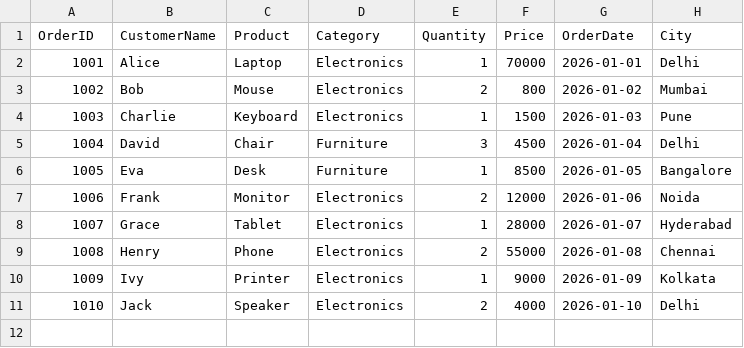
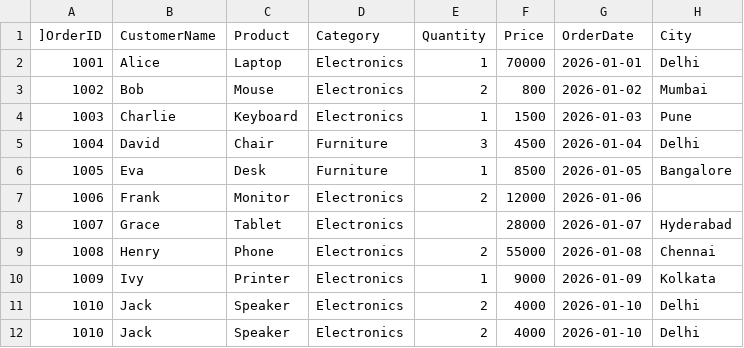
Before and after one commit to kartikdhyani817/Sales-ETL-Pipeline, a CSV file: data/raw/sales_data.csv, drawn as a sheet.

```diff
--- a/data/raw/sales_data.csv
+++ b/data/raw/sales_data.csv
@@ -1,2 +1,2 @@
-OrderID,CustomerName,Product,Category,Quantity,Price,OrderDate,City
+]OrderID,CustomerName,Product,Category,Quantity,Price,OrderDate,City
 1001,Alice,Laptop,Electronics,1,70000,2026-01-01,Delhi
@@ -6,6 +6,7 @@ OrderID,CustomerName,Product,Category,Quantity,Price,OrderDate,City
 1005,Eva,Desk,Furniture,1,8500,2026-01-05,Bangalore
-1006,Frank,Monitor,Electronics,2,12000,2026-01-06,Noida
-1007,Grace,Tablet,Electronics,1,28000,2026-01-07,Hyderabad
+1006,Frank,Monitor,Electronics,2,12000,2026-01-06,
+1007,Grace,Tablet,Electronics,,28000,2026-01-07,Hyderabad
 1008,Henry,Phone,Electronics,2,55000,2026-01-08,Chennai
 1009,Ivy,Printer,Electronics,1,9000,2026-01-09,Kolkata
+1010,Jack,Speaker,Electronics,2,4000,2026-01-10,Delhi
 1010,Jack,Speaker,Electronics,2,4000,2026-01-10,Delhi
```
